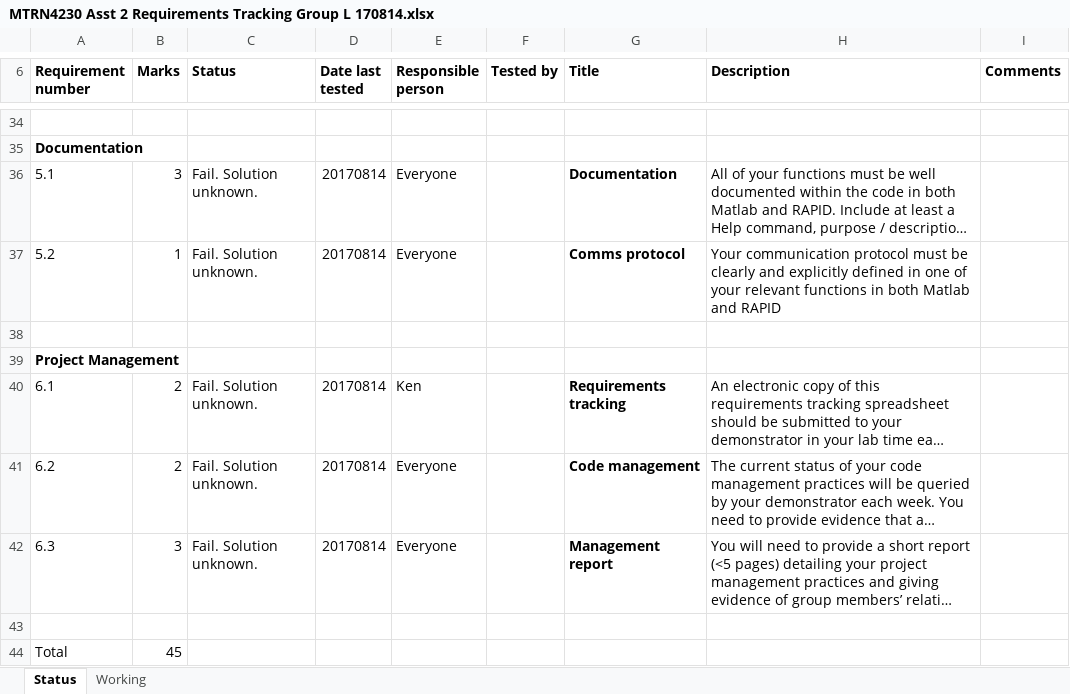
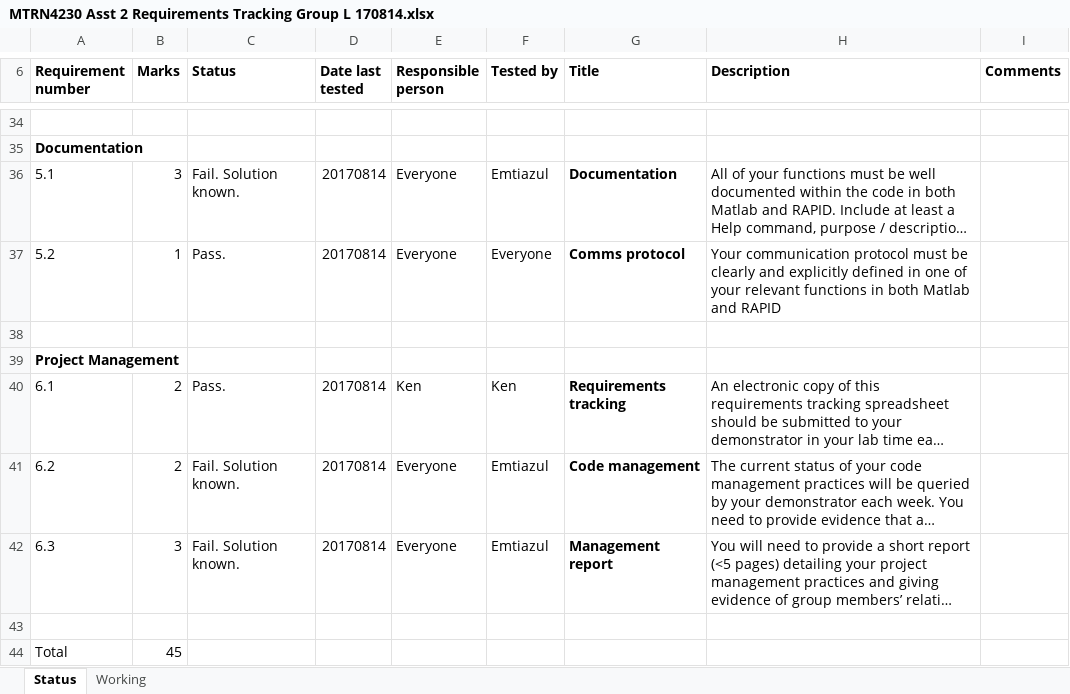
Before and after one commit to ravi-braj/mtrn4230, an Excel workbook: Documents/MTRN4230 Asst 2 Requirements Tracking Group L 170814.xlsx, sheet Status, drawn as a sheet; only a part is shown, gaps mark what is left out; long unchanged cells end in …; values as stored, in another font and other column widths than the file's, no borders; conditional formats not drawn; the diff covers the shown part only; the diff names each change by its address in the sheet, - before the commit and + after, or states it on an @@ line.

```diff
--- a/Documents/MTRN4230 Asst 2 Requirements Tracking Group L 170814.xlsx (sheet Status)
+++ b/Documents/MTRN4230 Asst 2 Requirements Tracking Group L 170814.xlsx (sheet Status)
-C36 (Status): Fail. Solution unknown.
+C36 (Status): Fail. Solution known.
-F36 (Tested by): (empty)
+F36 (Tested by): Emtiazul
-C37 (Status): Fail. Solution unknown.
+C37 (Status): Pass.
-F37 (Tested by): (empty)
+F37 (Tested by): Everyone
-C40 (Status): Fail. Solution unknown.
+C40 (Status): Pass.
-F40 (Tested by): (empty)
+F40 (Tested by): Ken
-C41:C42 (Status): Fail. Solution unknown.
+C41:C42 (Status): Fail. Solution known.
-F41:F42 (Tested by): (empty)
+F41:F42 (Tested by): Emtiazul
```
Also changed, not shown: 48 edited cells elsewhere in this sheet.
